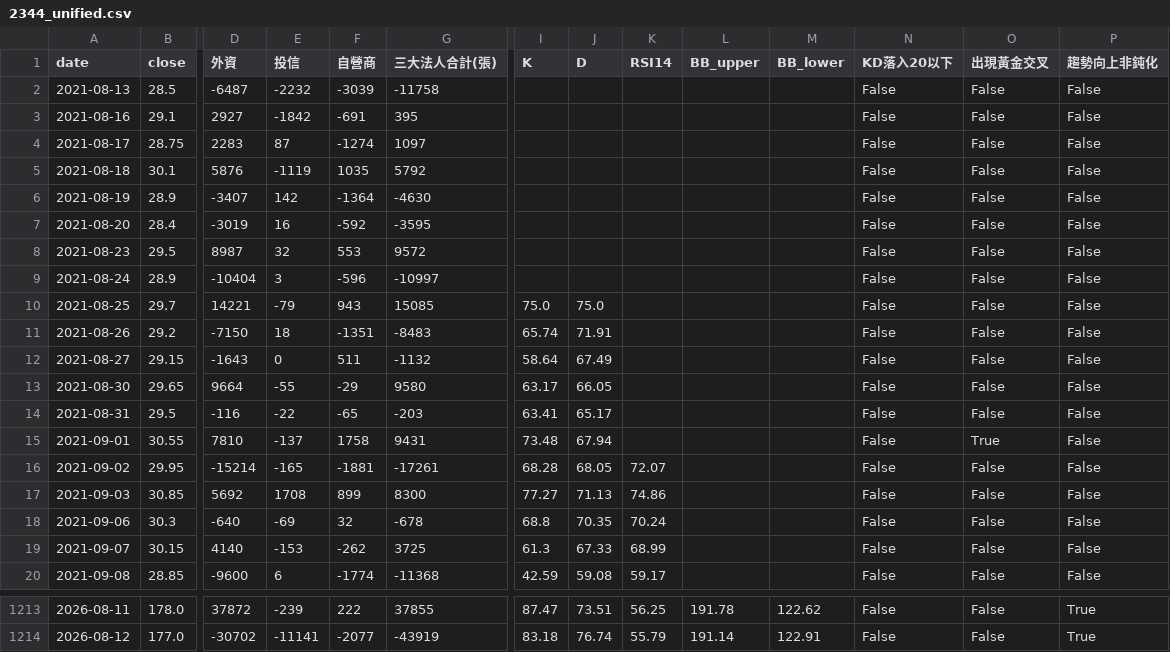
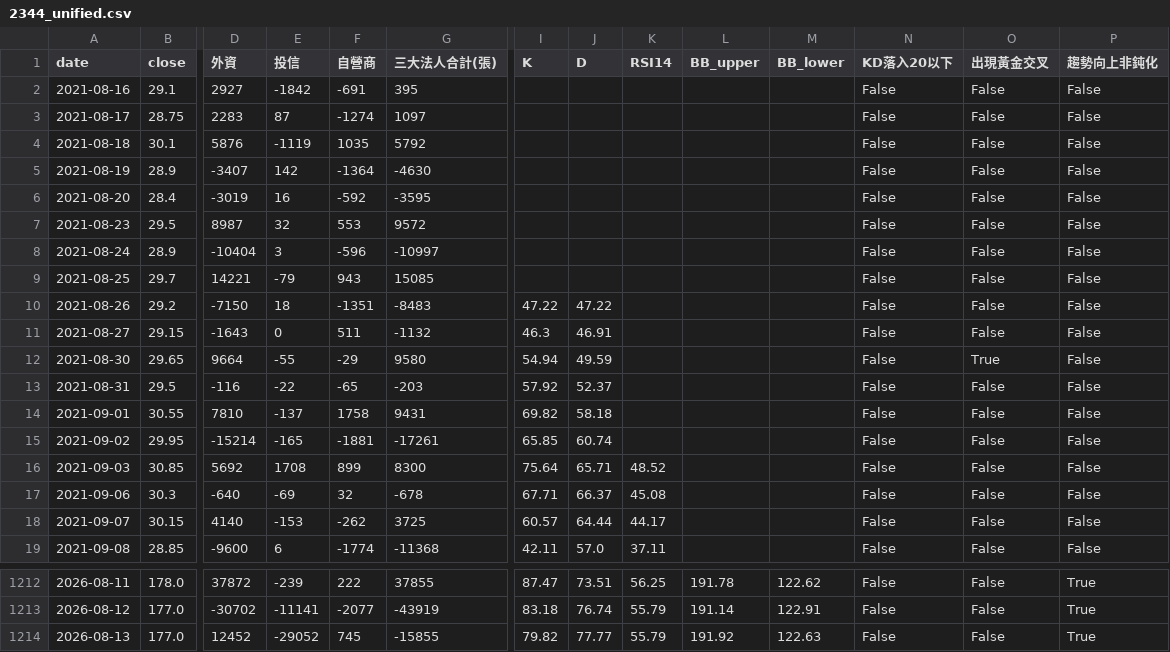
Before and after one commit to wjstudio1030/AI_Stock_Project_V3, a CSV file: docs/data/2344_unified.csv, drawn as a sheet; only a part is shown, gaps mark what is left out; removed rows and columns are numbered as before the commit, all else as after; rows hold the shown columns only; the diff covers the shown part only; the diff names each change by its address in the sheet, - before the commit and + after, or states it on an @@ line.

```diff
--- a/docs/data/2344_unified.csv
+++ b/docs/data/2344_unified.csv
-row 2: 2021-08-13 | 28.5 | -6487 | -2232 | -3039 | -11758 |  |  |  |  |  | False | False | False
-I9 (K): 75.0
+I9 (K): (empty)
-J9 (D): 75.0
+J9 (D): (empty)
-I10 (K): 65.74
+I10 (K): 47.22
-J10 (D): 71.91
+J10 (D): 47.22
-I11 (K): 58.64
+I11 (K): 46.3
-J11 (D): 67.49
+J11 (D): 46.91
-I12 (K): 63.17
+I12 (K): 54.94
-J12 (D): 66.05
+J12 (D): 49.59
-O12 (出現黃金交叉): False
+O12 (出現黃金交叉): True
-I13 (K): 63.41
+I13 (K): 57.92
-J13 (D): 65.17
+J13 (D): 52.37
-I14 (K): 73.48
+I14 (K): 69.82
-J14 (D): 67.94
+J14 (D): 58.18
-O14 (出現黃金交叉): True
+O14 (出現黃金交叉): False
-I15 (K): 68.28
+I15 (K): 65.85
-J15 (D): 68.05
+J15 (D): 60.74
-K15 (RSI14): 72.07
+K15 (RSI14): (empty)
-I16 (K): 77.27
+I16 (K): 75.64
-J16 (D): 71.13
+J16 (D): 65.71
-K16 (RSI14): 74.86
+K16 (RSI14): 48.52
-I17 (K): 68.8
+I17 (K): 67.71
-J17 (D): 70.35
+J17 (D): 66.37
-K17 (RSI14): 70.24
+K17 (RSI14): 45.08
-I18 (K): 61.3
+I18 (K): 60.57
-J18 (D): 67.33
+J18 (D): 64.44
-K18 (RSI14): 68.99
+K18 (RSI14): 44.17
-I19 (K): 42.59
+I19 (K): 42.11
-J19 (D): 59.08
+J19 (D): 57.0
-K19 (RSI14): 59.17
+K19 (RSI14): 37.11
+row 1214: 2026-08-13 | 177.0 | 12452 | -29052 | 745 | -15855 | 79.82 | 77.77 | 55.79 | 191.92 | 122.63 | False | False | True
```
Also changed, not shown: 145 edited cells elsewhere in this file, docs/data/2337_unified.csv, docs/data/2408_unified.csv, 57 other files.
